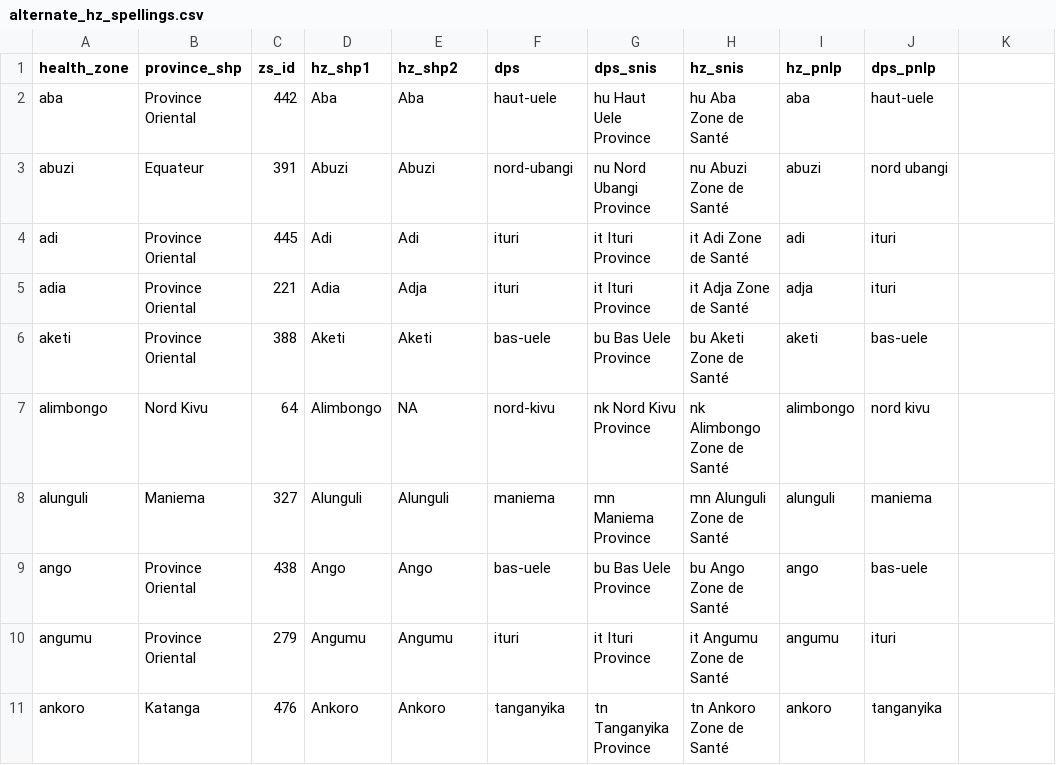
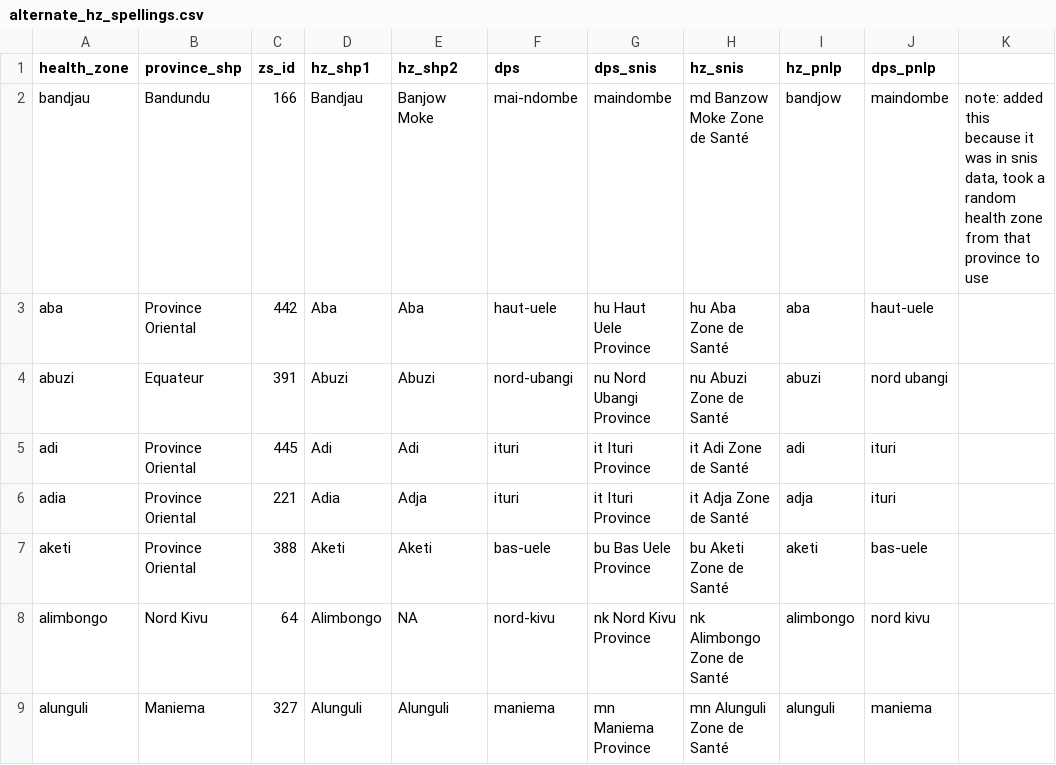
Before and after one commit to ihmeuw/gf, a CSV file: core/alternate_hz_spellings.csv, drawn as a sheet; only a part is shown; the shorter side is filled out with more unchanged rows; the diff names each change by its address in the sheet, - before the commit and + after, or states it on an @@ line.

```diff
--- a/core/alternate_hz_spellings.csv
+++ b/core/alternate_hz_spellings.csv
+row 2: bandjau | Bandundu | 166 | Bandjau | Banjow Moke | mai-ndombe | maindombe | md Banzow Moke Zone de Santé | bandjow | maindombe | note: added this because it was in snis data, took a random health zone from that province to use
```
Also changed, not shown: 1 other file.
